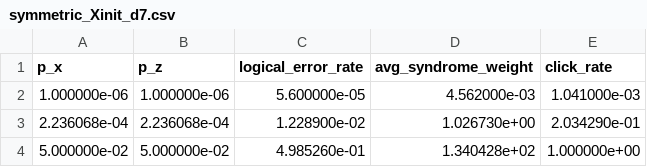
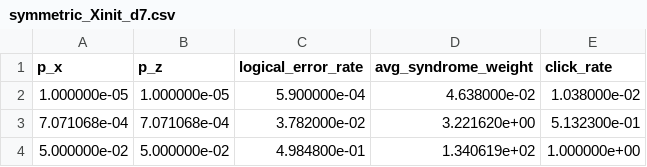
Before and after one commit to FedericoSantona/LayoutAware-SurfaceCode, a CSV file: output/threshold/standard/symmetric_Xinit_d7.csv, drawn as a sheet.

```diff
--- a/output/threshold/standard/symmetric_Xinit_d7.csv
+++ b/output/threshold/standard/symmetric_Xinit_d7.csv
@@ -1,4 +1,4 @@
 p_x,p_z,logical_error_rate,avg_syndrome_weight,click_rate
-1.000000e-06,1.000000e-06,5.600000e-05,4.562000e-03,1.041000e-03
-2.236068e-04,2.236068e-04,1.228900e-02,1.026730e+00,2.034290e-01
-5.000000e-02,5.000000e-02,4.985260e-01,1.340428e+02,1.000000e+00
+1.000000e-05,1.000000e-05,5.900000e-04,4.638000e-02,1.038000e-02
+7.071068e-04,7.071068e-04,3.782000e-02,3.221620e+00,5.132300e-01
+5.000000e-02,5.000000e-02,4.984800e-01,1.340619e+02,1.000000e+00
```
Also changed, not shown: output/threshold/standard/symmetric_Xinit_d3.csv, output/threshold/standard/symmetric_Xinit_d5.csv, 37 other files.
